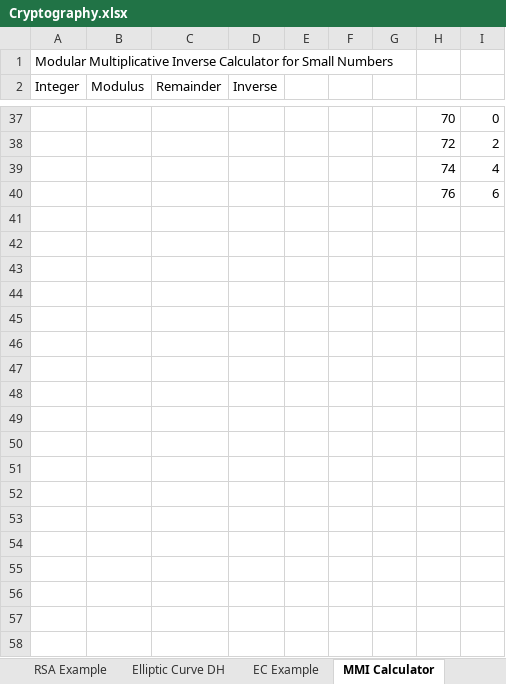
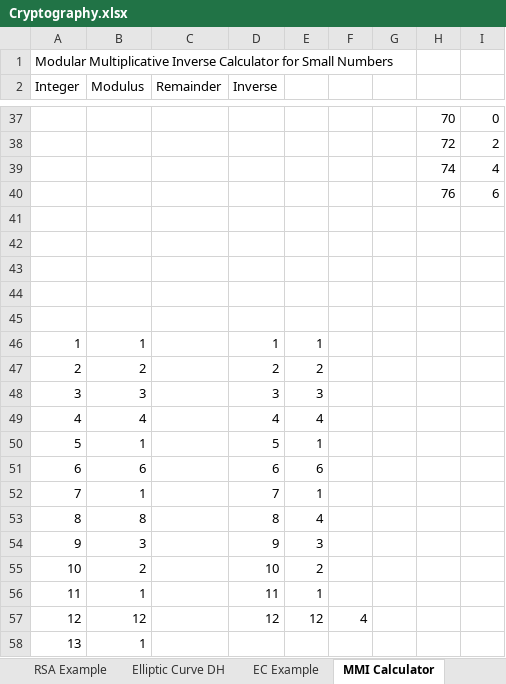
Before and after one commit to dchampion/crypto, an Excel workbook: Cryptography.xlsx, sheet MMI Calculator, drawn as a sheet; only a part is shown, gaps mark what is left out; values as stored, in another font and other column widths than the file's, no borders; the diff covers the shown part only; the diff names each change by its address in the sheet, - before the commit and + after, or states it on an @@ line.

```diff
--- a/Cryptography.xlsx (sheet MMI Calculator)
+++ b/Cryptography.xlsx (sheet MMI Calculator)
+row 41: (empty)
+row 42: (empty)
+row 43: (empty)
+row 44: (empty)
+row 45: (empty)
+row 46: 1 | 1 |  | 1 | 1
+row 47: 2 | 2 |  | 2 | 2
+row 48: 3 | 3 |  | 3 | 3
+row 49: 4 | 4 |  | 4 | 4
+row 50: 5 | 1 |  | 5 | 1
+row 51: 6 | 6 |  | 6 | 6
+row 52: 7 | 1 |  | 7 | 1
+row 53: 8 | 8 |  | 8 | 4
+row 54: 9 | 3 |  | 9 | 3
+row 55: 10 | 2 |  | 10 | 2
+row 56: 11 | 1 |  | 11 | 1
+row 57: 12 | 12 |  | 12 | 12 | 4
+row 58: 13 | 1
```
Also changed, not shown: 11 added rows elsewhere in this sheet, sheet Figures, sheet RSA Example, 1 other file.
